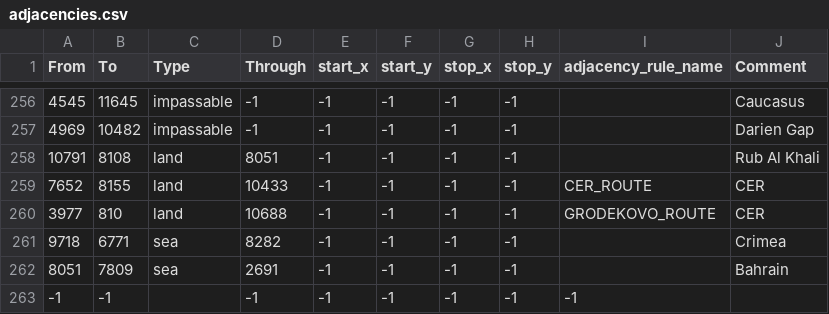
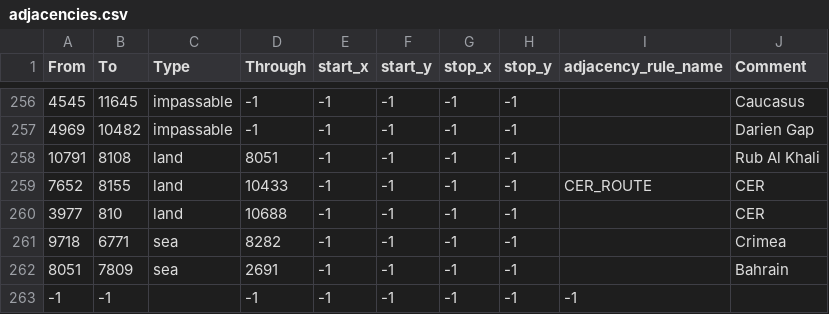
Before and after one commit to SilentEnforcer/tgwr-mod, a CSV file: map/adjacencies.csv, drawn as a sheet; only a part is shown, gaps mark what is left out.

```diff
--- a/map/adjacencies.csv
+++ b/map/adjacencies.csv
@@ -259,3 +259,3 @@ From;To;Type;Through;start_x;start_y;stop_x;stop_y;adjacency_rule_name;Comment
 7652;8155;land;10433;-1;-1;-1;-1;CER_ROUTE;CER
-3977;810;land;10688;-1;-1;-1;-1;GRODEKOVO_ROUTE;CER
+3977;810;land;10688;-1;-1;-1;-1;;CER
 9718;6771;sea;8282;-1;-1;-1;-1;; Crimea
```
Also changed, not shown: 16 other files.
